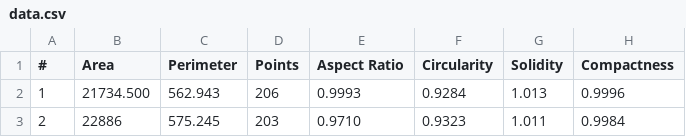
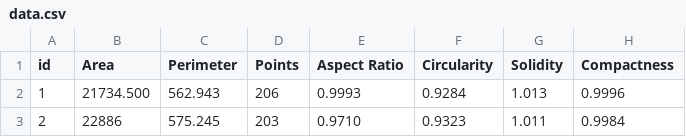
Before and after one commit to yasupon0729/log-analysis, a CSV file: nextjs/input/data.csv, drawn as a sheet; only a part is shown; the diff names each change by its address in the sheet, - before the commit and + after, or states it on an @@ line.

```diff
--- a/nextjs/input/data.csv
+++ b/nextjs/input/data.csv
-A1: #
+A1: id
```
Also changed, not shown: 4 other files.
